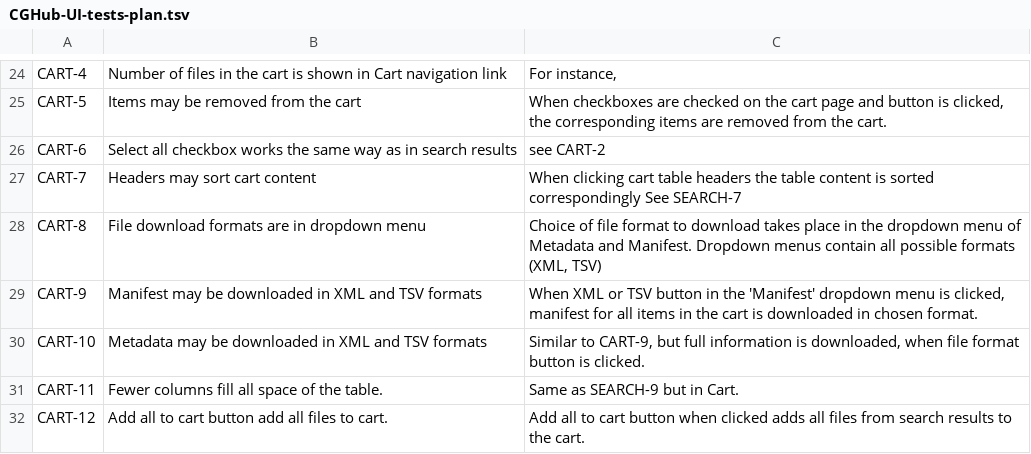
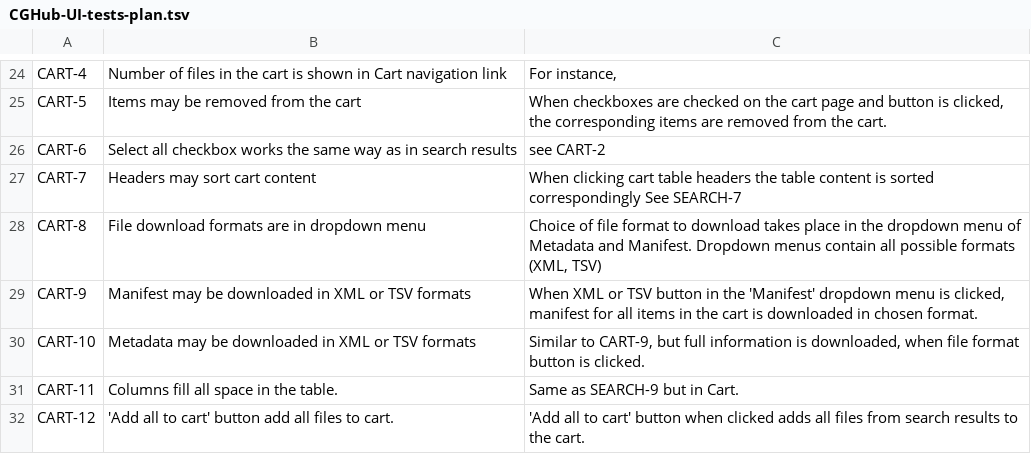
Before and after one commit to dudarev/cghub, a TSV file: cghub/docs/CGHub-UI-tests-plan.tsv, drawn as a sheet; only a part is shown, gaps mark what is left out.

Commit message:
ticket:167 little improvements in CGHub-UI-tests-pan.tsv

```diff
--- a/cghub/docs/CGHub-UI-tests-plan.tsv
+++ b/cghub/docs/CGHub-UI-tests-plan.tsv
@@ -28,5 +28,5 @@ CART-7	Headers may sort cart content	When clicking cart table headers the table
 CART-8	File download formats are in dropdown menu	Choice of file format to download takes place in the dropdown menu of Metadata and Manifest. Dropdown menus contain all possible formats (XML, TSV)
-CART-9	Manifest may be downloaded in XML and TSV formats	When XML or TSV button in the 'Manifest' dropdown menu is clicked, manifest for all items in the cart is downloaded in chosen format.
-CART-10	Metadata may be downloaded in XML and TSV formats	Similar to CART-9, but full  information is downloaded, when file format button is clicked.
-CART-11	Fewer columns fill all space of the table.	Same as SEARCH-9 but in Cart.
-CART-12	Add all to cart button add all files to cart.	Add all to cart button when clicked adds all files from search results to the cart.
+CART-9	Manifest may be downloaded in XML or TSV formats	When XML or TSV button in the 'Manifest' dropdown menu is clicked, manifest for all items in the cart is downloaded in chosen format.
+CART-10	Metadata may be downloaded in XML or TSV formats	Similar to CART-9, but full  information is downloaded, when file format button is clicked.
+CART-11	Columns fill all space in the table.	Same as SEARCH-9 but in Cart.
+CART-12	'Add all to cart' button add all files to cart.	'Add all to cart' button when clicked adds all files from search results to the cart.
```
